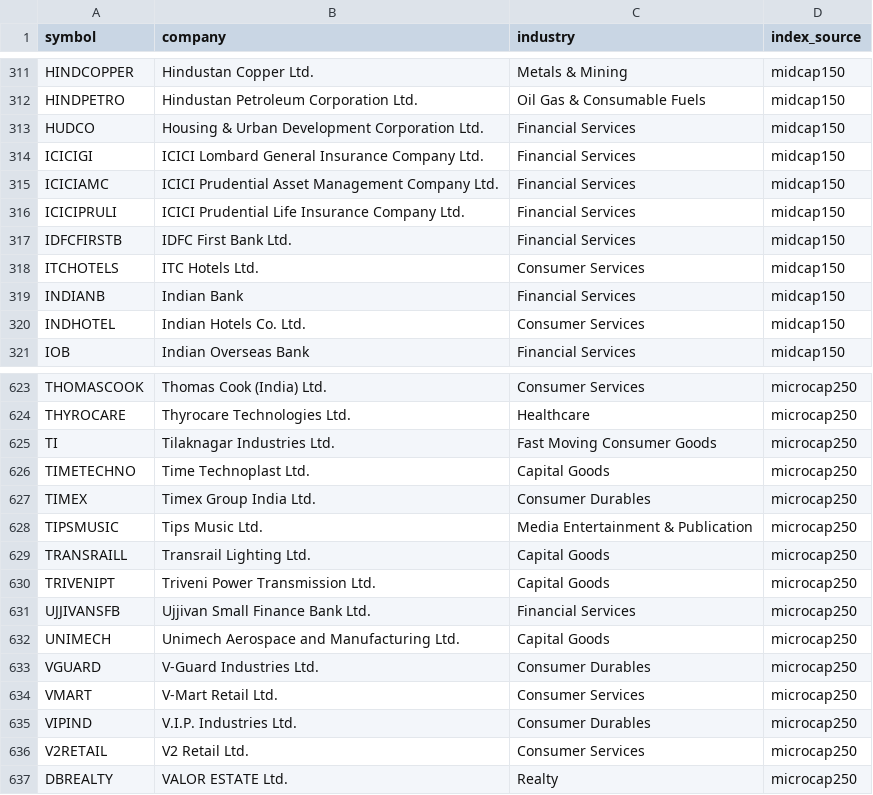
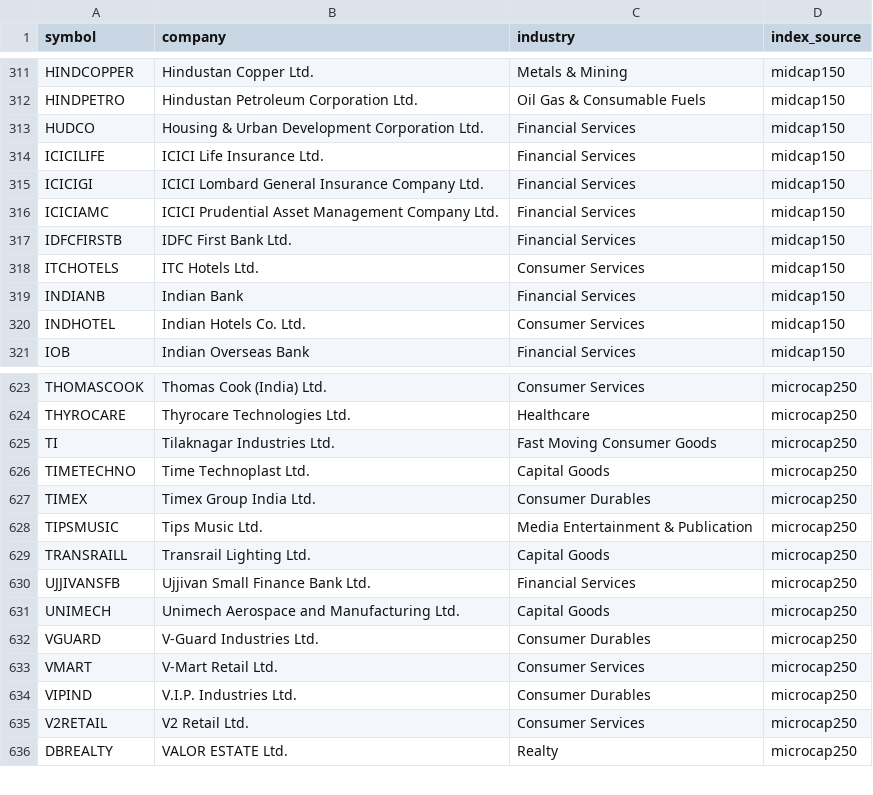
Before and after one commit to kartikeyaav/Golden-Stock, a CSV file: multibagger_screener/multibagger_screener/universe.csv, drawn as a sheet; only a part is shown, gaps mark what is left out.

```diff
--- a/multibagger_screener/multibagger_screener/universe.csv
+++ b/multibagger_screener/multibagger_screener/universe.csv
@@ -313,5 +313,5 @@ HINDPETRO,Hindustan Petroleum Corporation Ltd.,Oil Gas & Consumable Fuels,midcap
 HUDCO,Housing & Urban Development Corporation Ltd.,Financial Services,midcap150
+ICICILIFE,ICICI Life Insurance Ltd.,Financial Services,midcap150
 ICICIGI,ICICI Lombard General Insurance Company Ltd.,Financial Services,midcap150
 ICICIAMC,ICICI Prudential Asset Management Company Ltd.,Financial Services,midcap150
-ICICIPRULI,ICICI Prudential Life Insurance Company Ltd.,Financial Services,midcap150
 IDFCFIRSTB,IDFC First Bank Ltd.,Financial Services,midcap150
@@ -629,3 +629,2 @@ TIPSMUSIC,Tips Music Ltd.,Media Entertainment & Publication,microcap250
 TRANSRAILL,Transrail Lighting Ltd.,Capital Goods,microcap250
-TRIVENIPT,Triveni Power Transmission Ltd.,Capital Goods,microcap250
 UJJIVANSFB,Ujjivan Small Finance Bank Ltd.,Financial Services,microcap250
```
Also changed, not shown: multibagger_screener/multibagger_screener/focus_list.csv, multibagger_screener/multibagger_screener/fundamentals_flat.csv, 10 other files.
